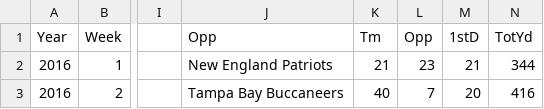
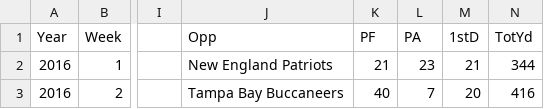
Before and after one commit to calvingrewal/nfl-game-predictor, a CSV file: crd.csv, drawn as a sheet; only a part is shown, gaps mark what is left out; the diff names each change by its address in the sheet, - before the commit and + after, or states it on an @@ line.

```diff
--- a/crd.csv
+++ b/crd.csv
-K1: Tm
+K1: PF
-L1: Opp
+L1: PA
```
Also changed, not shown: ram.csv, sea.csv, 1 other file.
